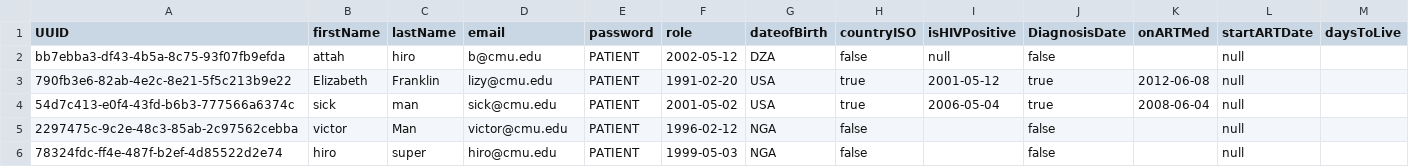
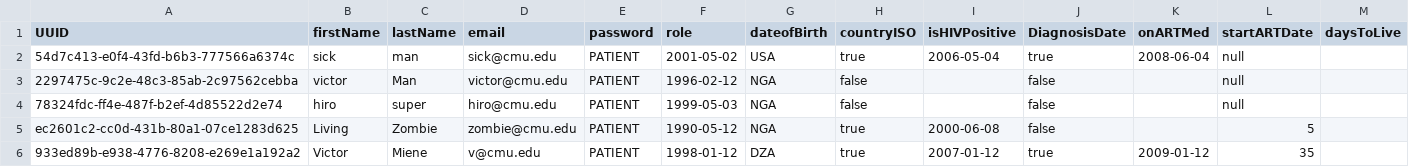
Before and after one commit to douyeszn/life-expectancy, a CSV file: patients.csv, drawn as a sheet; removed rows and columns are numbered as before the commit, all else as after; the diff names each change by its address in the sheet, - before the commit and + after, or states it on an @@ line.

```diff
--- a/patients.csv
+++ b/patients.csv
-row 2: bb7ebba3-df43-4b5a-8c75-93f07fb9efda | attah | hiro | b@cmu.edu | PATIENT | 2002-05-12 | DZA | false | null | false |  | null
-row 3: 790fb3e6-82ab-4e2c-8e21-5f5c213b9e22 | Elizabeth | Franklin | lizy@cmu.edu | PATIENT | 1991-02-20 | USA | true | 2001-05-12 | true | 2012-06-08 | null
+row 5: ec2601c2-cc0d-431b-80a1-07ce1283d625 | Living | Zombie | zombie@cmu.edu | PATIENT | 1990-05-12 | NGA | true | 2000-06-08 | false |  | 5
+row 6: 933ed89b-e938-4776-8208-e269e1a192a2 | Victor | Miene | v@cmu.edu | PATIENT | 1998-01-12 | DZA | true | 2007-01-12 | true | 2009-01-12 | 35
```
Also changed, not shown: 6 other files.
